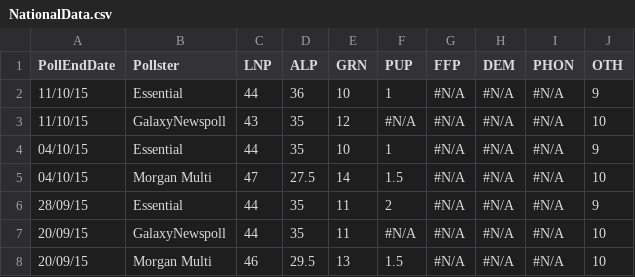
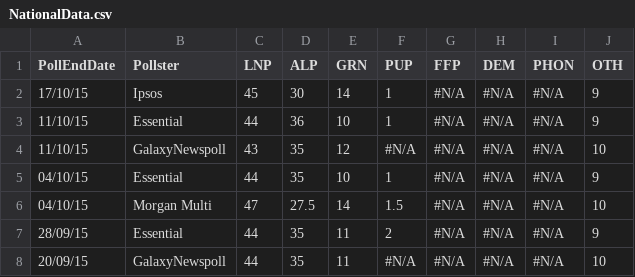
Before and after one commit to PhantomTrend/ptcode, a CSV file: PollingData/NationalData.csv, drawn as a sheet; only a part is shown; the shorter side is filled out with more unchanged rows; the diff names each change by its address in the sheet, - before the commit and + after, or states it on an @@ line.

```diff
--- a/PollingData/NationalData.csv
+++ b/PollingData/NationalData.csv
+row 2: 17/10/15 | Ipsos | 45 | 30 | 14 | 1 | #N/A | #N/A | #N/A | 9
```
Also changed, not shown: PollingData/National2ppData.csv, PollingData/PollingURLs.csv, 1 other file.
